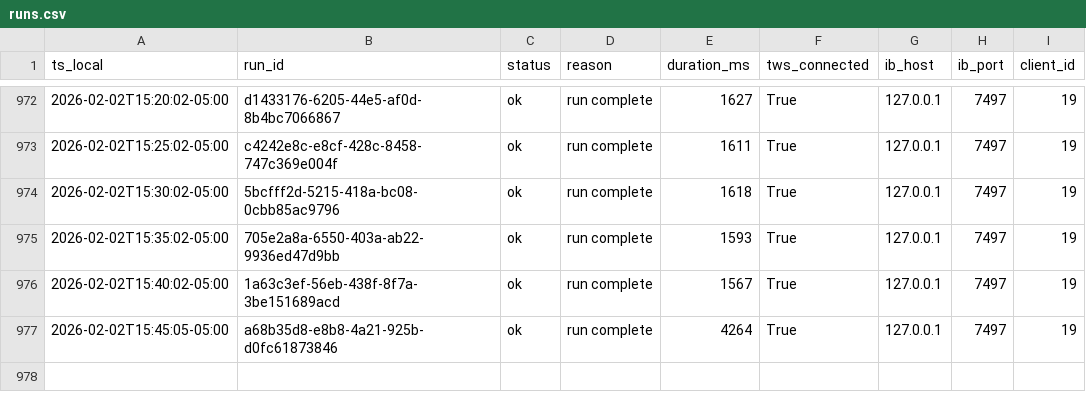
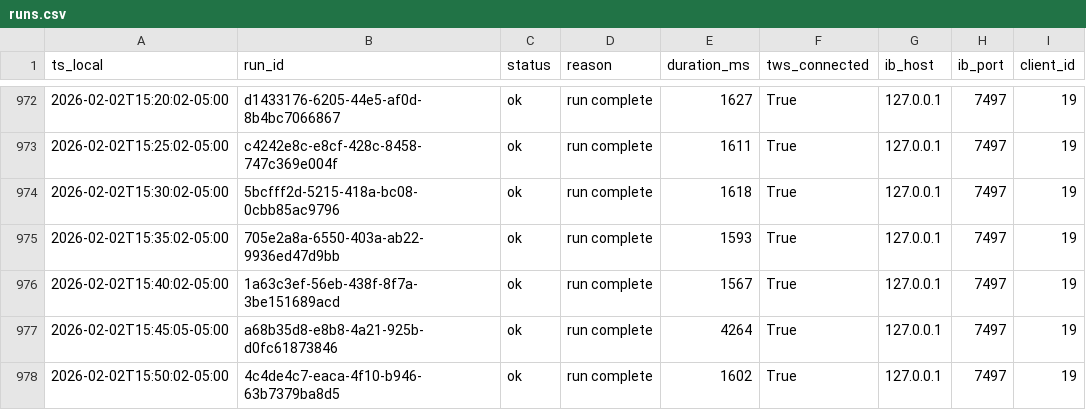
Before and after one commit to martinstabler-bit/IBKR_MeanReversion_Bot, a CSV file: analytics/logs/runs.csv, drawn as a sheet; only a part is shown, gaps mark what is left out; the diff names each change by its address in the sheet, - before the commit and + after, or states it on an @@ line.

```diff
--- a/analytics/logs/runs.csv
+++ b/analytics/logs/runs.csv
+row 978: 2026-02-02T15:50:02-05:00 | 4c4de4c7-eaca-4f10-b946-63b7379ba8d5 | ok | run complete | 1602 | True | 127.0.0.1 | 7497 | 19
```
Also changed, not shown: analytics/logs/account.csv.
